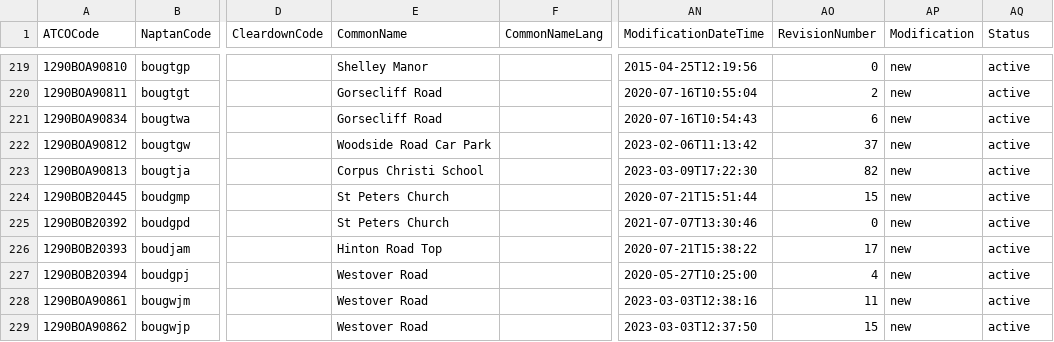
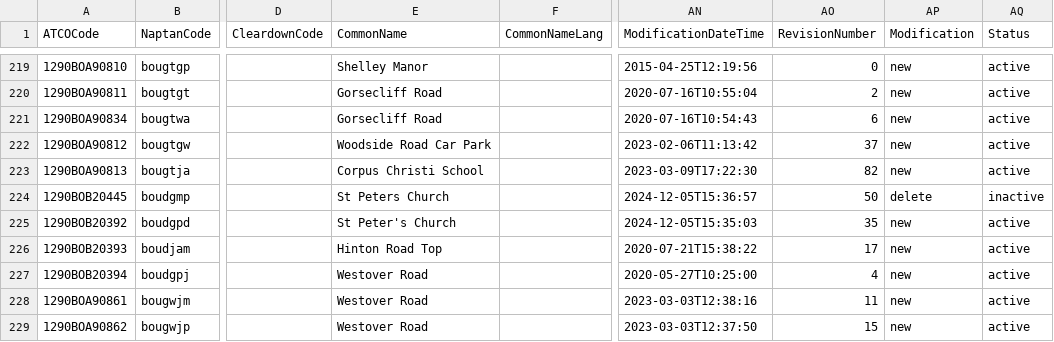
Before and after one commit to bustimes/scrapings, a CSV file: naptan/005 Bournemouth.csv, drawn as a sheet; only a part is shown, gaps mark what is left out; the diff names each change by its address in the sheet, - before the commit and + after, or states it on an @@ line.

```diff
--- a/naptan/005 Bournemouth.csv
+++ b/naptan/005 Bournemouth.csv
-AN224 (ModificationDateTime): 2020-07-21T15:51:44
+AN224 (ModificationDateTime): 2024-12-05T15:36:57
-AO224 (RevisionNumber): 15
+AO224 (RevisionNumber): 50
-AP224 (Modification): new
+AP224 (Modification): delete
-AQ224 (Status): active
+AQ224 (Status): inactive
-E225 (CommonName): St Peters Church
+E225 (CommonName): St Peter's Church
-AN225 (ModificationDateTime): 2021-07-07T13:30:46
+AN225 (ModificationDateTime): 2024-12-05T15:35:03
-AO225 (RevisionNumber): 0
+AO225 (RevisionNumber): 35
```
Also changed, not shown: naptan/009 Bristol.csv, naptan/063 Warrington.csv, 11 other files.
